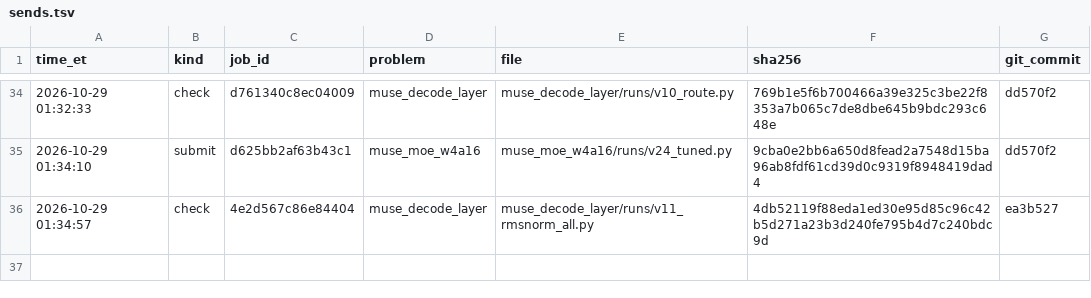
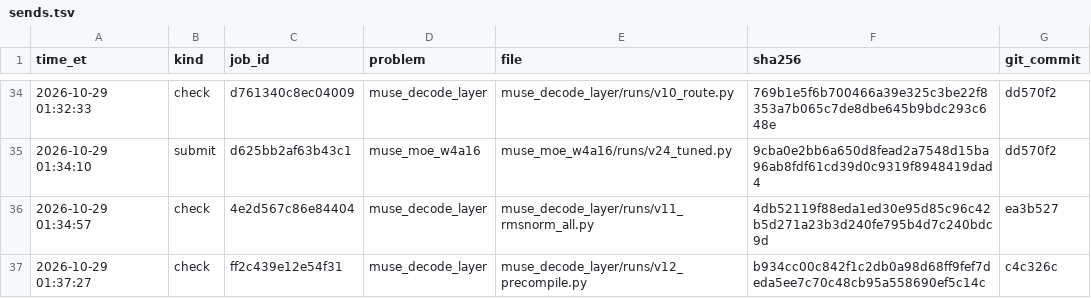
Before and after one commit to arman-dogru/open-kernel-challenge, a TSV file: sends.tsv, drawn as a sheet; only a part is shown, gaps mark what is left out; the diff names each change by its address in the sheet, - before the commit and + after, or states it on an @@ line.

Commit message:
decode v12 result 1.247x (CI 1.229-1.266); STATUS: decode session, r4 nit 7 correction

```diff
--- a/sends.tsv
+++ b/sends.tsv
+row 37: 2026-10-29 01:37:27 | check | ff2c439e12e54f31 | muse_decode_layer | muse_decode_layer/runs/v12_precompile.py | b934cc00c842f1c2db0a98d68ff9fef7deda5ee7c70c48cb95a558690ef5c14c | c4c326c
```
Also changed, not shown: 4 other files.
